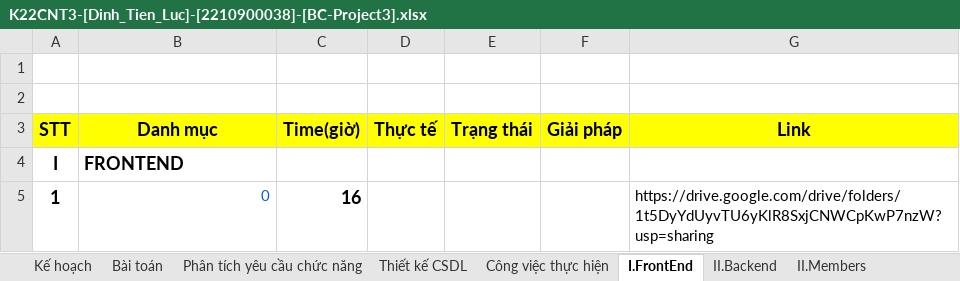
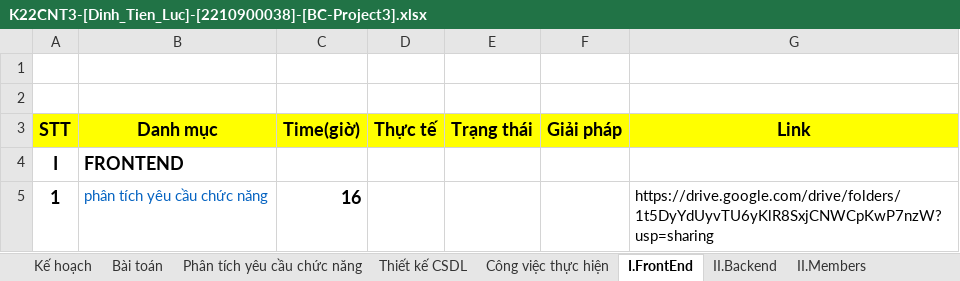
Before and after one commit to Rhito/DTL_Coffee_Shop_2025, an Excel workbook: K22CNT3-[Dinh_Tien_Luc]-[2210900038]-[BC-Project3].xlsx, sheet I.FrontEnd, drawn as a sheet; values as stored, in another font and other column widths than the file's, no borders; the diff names each change by its address in the sheet, - before the commit and + after, or states it on an @@ line.

```diff
--- a/K22CNT3-[Dinh_Tien_Luc]-[2210900038]-[BC-Project3].xlsx (sheet I.FrontEnd)
+++ b/K22CNT3-[Dinh_Tien_Luc]-[2210900038]-[BC-Project3].xlsx (sheet I.FrontEnd)
-B5 (Danh mục): 0
+B5 (Danh mục): phân tích yêu cầu chức năng
```
Also changed, not shown: sheet Công việc thực hiện, sheet Thiết kế CSDL, formulas that keep their value, 57 other files.
